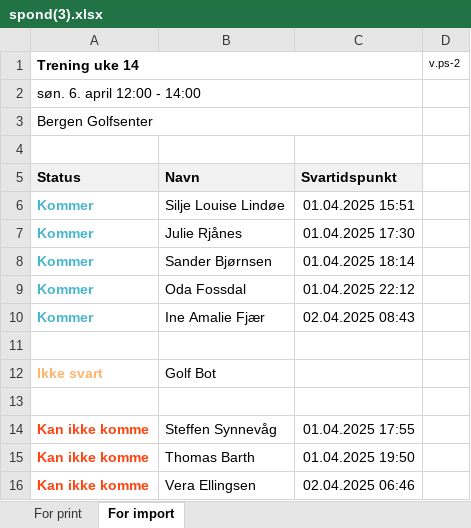
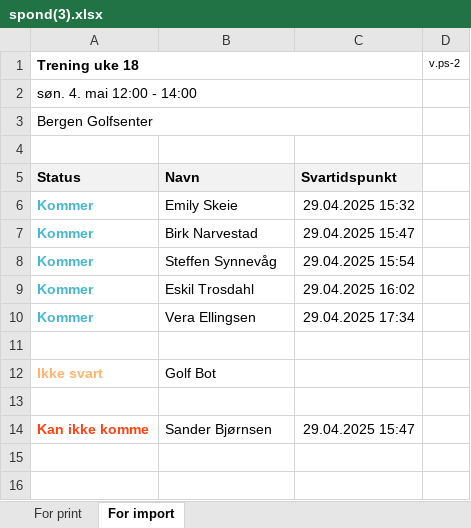
Before and after one commit to ELmustasje/bsi-golf-api, an Excel workbook: xlsx_files/spond(3).xlsx, sheet For import, drawn as a sheet; values as stored, in another font and other column widths than the file's, no borders; removed rows and columns are numbered as before the commit, all else as after; the diff names each change by its address in the sheet, - before the commit and + after, or states it on an @@ line.

```diff
--- a/xlsx_files/spond(3).xlsx (sheet For import)
+++ b/xlsx_files/spond(3).xlsx (sheet For import)
-A1: Trening uke 14
+A1: Trening uke 18
-A2 (Trening uke 18): søn. 6. april 12:00 - 14:00
+A2 (Trening uke 18): søn. 4. mai 12:00 - 14:00
-B6: Silje Louise Lindøe
+B6: Emily Skeie
-C6: 01.04.2025 15:51
+C6: 29.04.2025 15:32
-B7: Julie Rjånes
+B7: Birk Narvestad
-C7: 01.04.2025 17:30
+C7: 29.04.2025 15:47
-B8: Sander Bjørnsen
+B8: Steffen Synnevåg
-C8: 01.04.2025 18:14
+C8: 29.04.2025 15:54
-B9: Oda Fossdal
+B9: Eskil Trosdahl
-C9: 01.04.2025 22:12
+C9: 29.04.2025 16:02
-B10: Ine Amalie Fjær
+B10: Vera Ellingsen
-C10: 02.04.2025 08:43
+C10: 29.04.2025 17:34
-row 14: Kan ikke komme | Steffen Synnevåg | 01.04.2025 17:55
-row 15: Kan ikke komme | Thomas Barth | 01.04.2025 19:50
-B14: Vera Ellingsen
+B14: Sander Bjørnsen
-C14: 02.04.2025 06:46
+C14: 29.04.2025 15:47
```
Also changed, not shown: sheet For print, xlsx_files/spond(4).xlsx, 1 other file.
